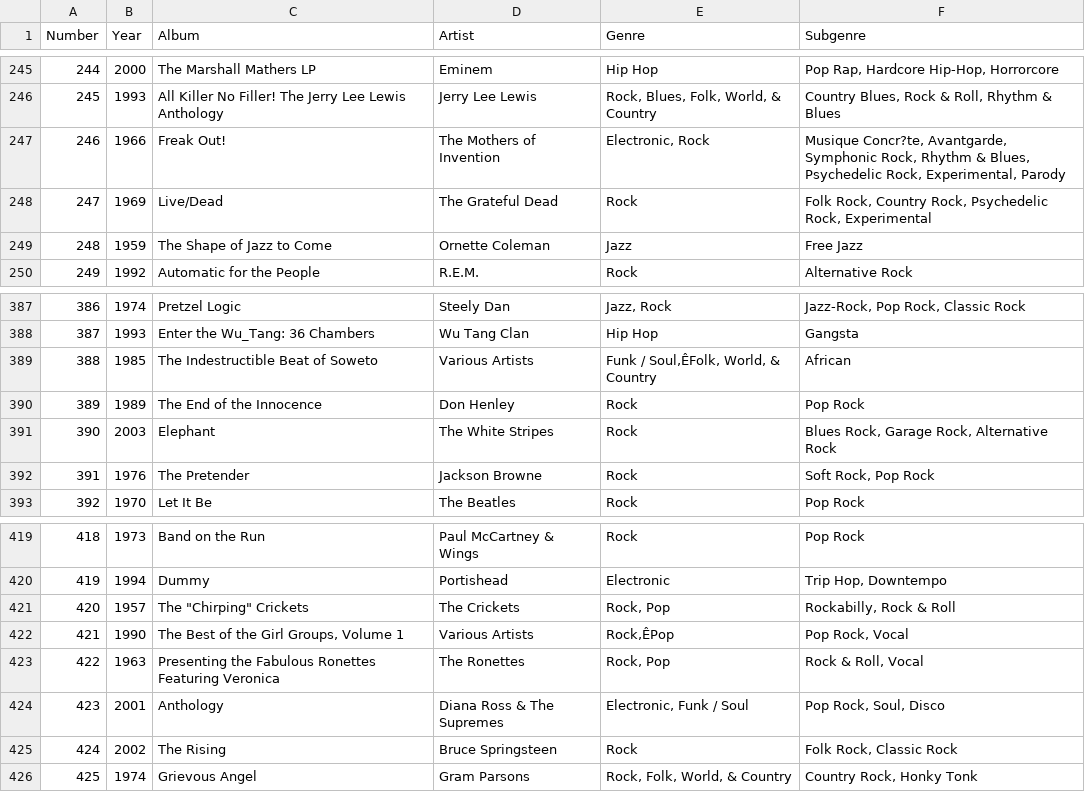
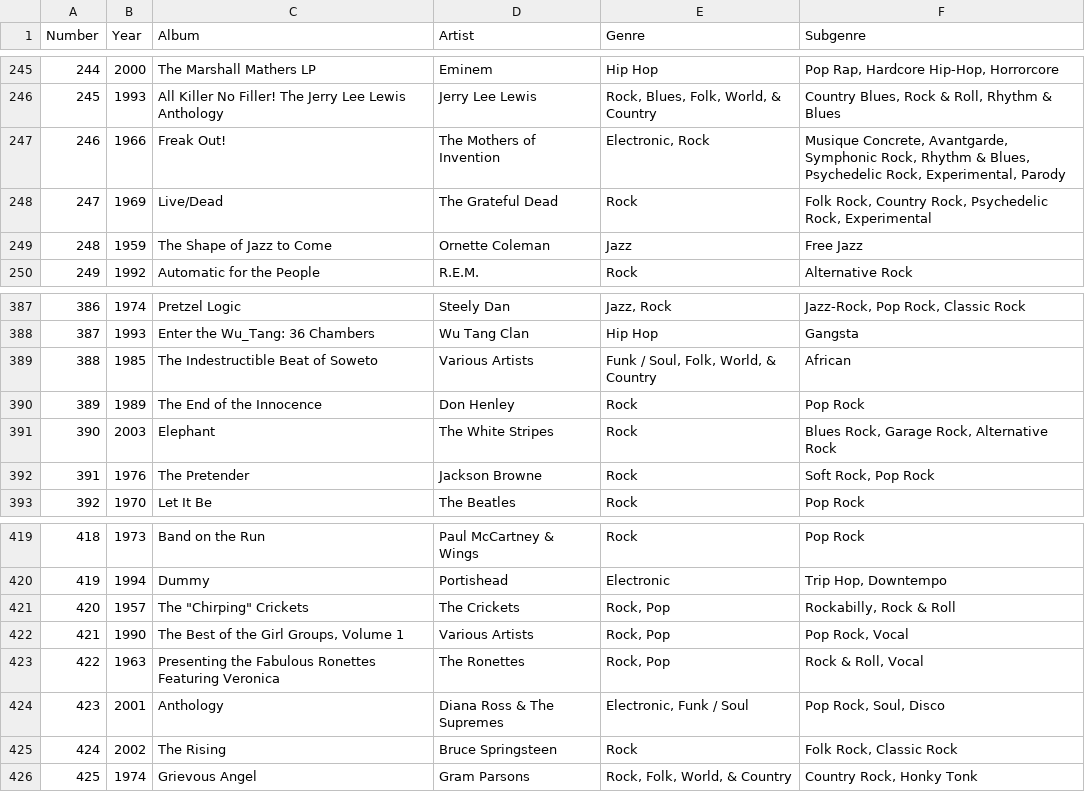
Before and after one commit to uit-no/python-course-2018, a CSV file: data/top-500.csv, drawn as a sheet; only a part is shown, gaps mark what is left out; the diff covers the shown part only; the diff names each change by its address in the sheet, - before the commit and + after, or states it on an @@ line.

```diff
--- a/data/top-500.csv
+++ b/data/top-500.csv
-F247 (Subgenre): Musique Concr?te, Avantgarde, Symphonic…
+F247 (Subgenre): Musique Concrete, Avantgarde, Symphonic…
-E389 (Genre): Funk / Soul,ÊFolk, World, & Country
+E389 (Genre): Funk / Soul, Folk, World, & Country
-E422 (Genre): Rock,ÊPop
+E422 (Genre): Rock, Pop
```
Also changed, not shown: 12 edited cells elsewhere in this file.
